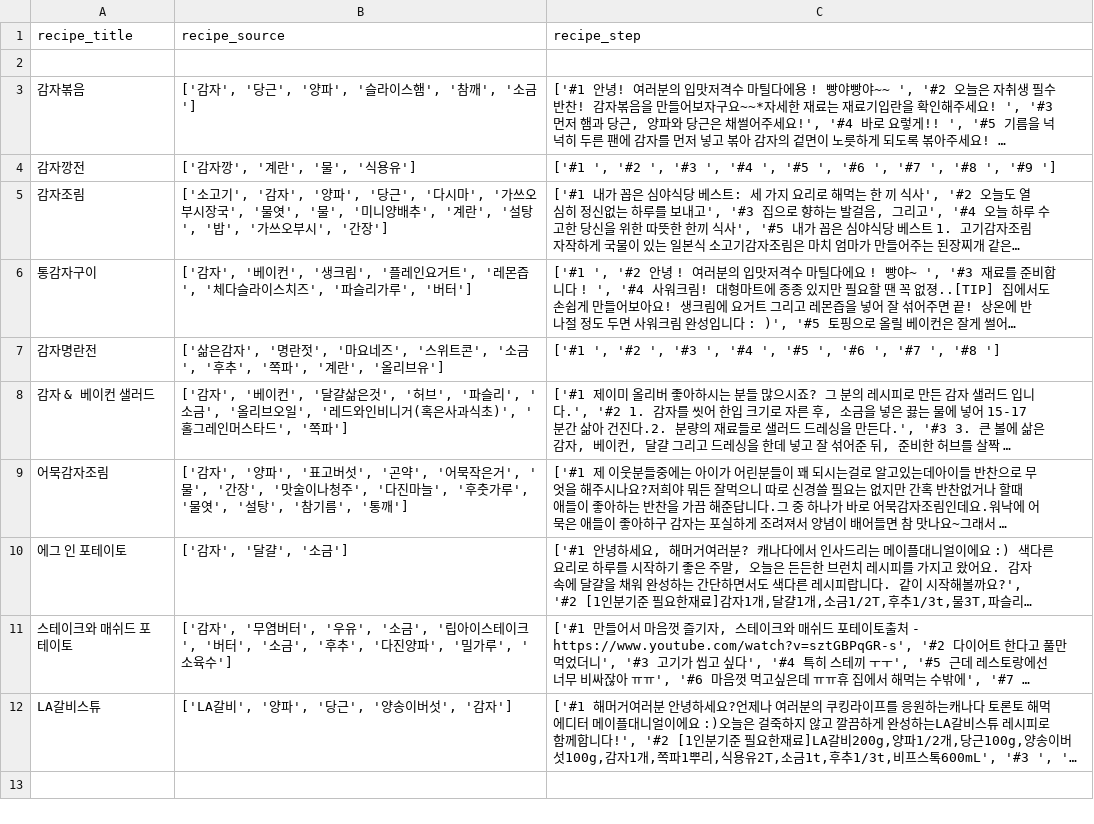
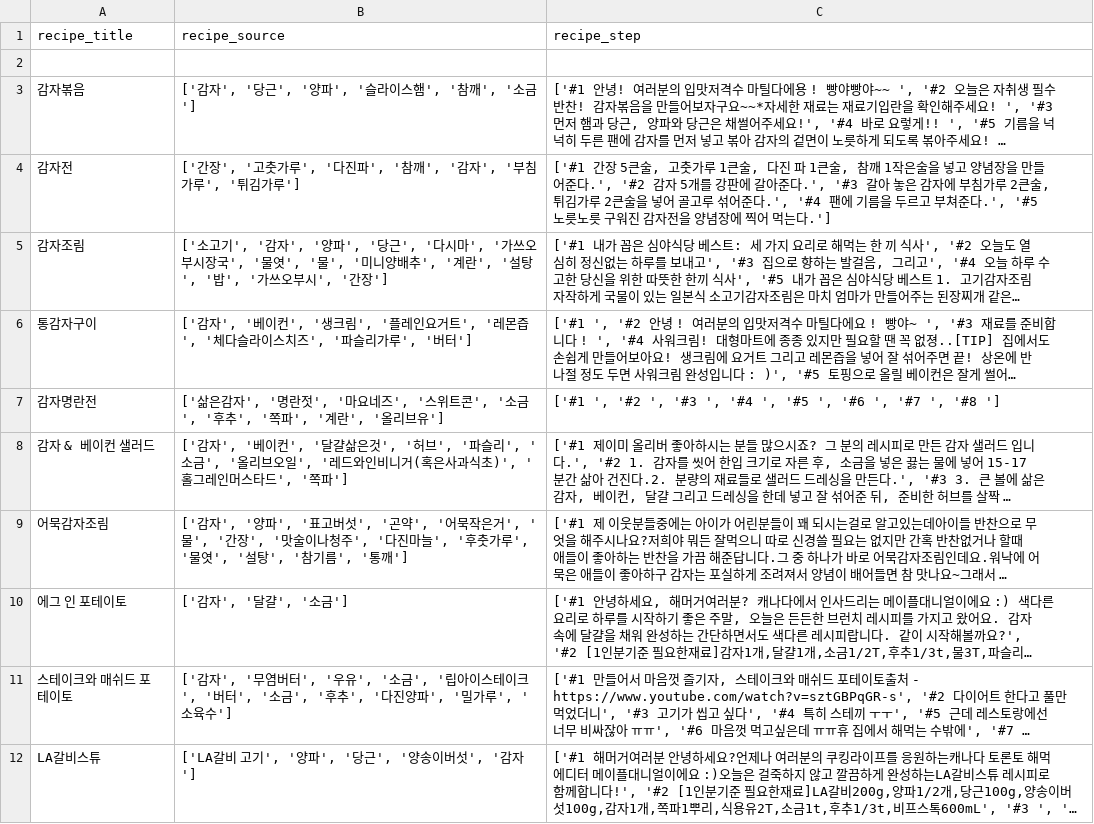
Before and after one commit to inJAJA/Study, a CSV file: mini_project/recipe/recipe_potato.csv, drawn as a sheet; long unchanged cells end in …; removed rows and columns are numbered as before the commit, all else as after; the diff names each change by its address in the sheet, - before the commit and + after, or states it on an @@ line.

```diff
--- a/mini_project/recipe/recipe_potato.csv
+++ b/mini_project/recipe/recipe_potato.csv
-row 4: 감자깡전 | ['감자깡', '계란', '물', '식용유'] | ['#1 ', '#2 ', '#3 ', '#4 ', '#5 ', '#6 ', '#7 ', '#8 ', '#9 ']
+row 4: 감자전 | ['간장', '고춧가루', '다진파', '참깨', '감자', '부침가루', '튀김가루'] | ['#1 간장 5큰술, 고춧가루 1큰술, 다진 파 1큰술, 참깨 1작은술을 넣고 양념장을 만들어준다.', '#2 감자 5개를 강판에 갈아준다.', '#3 갈아 놓은 감자에 부침가루 2큰술, 튀김가루 2큰술을 넣어 골고루 섞어준다.', '#4 팬에 기름을 두르고 부쳐준다.', '#5 노릇노릇 구워진 감자전을 양념장에 찍어 먹는다.']
-B12 (recipe_source): ['LA갈비', '양파', '당근', '양송이버섯', '감자']
+B12 (recipe_source): ['LA갈비 고기', '양파', '당근', '양송이버섯', '감자']
```
Also changed, not shown: mini_project/recipe/recipe_flour8.csv, mini_project/recipe/recipe_mashroom.csv, 2 other files.
